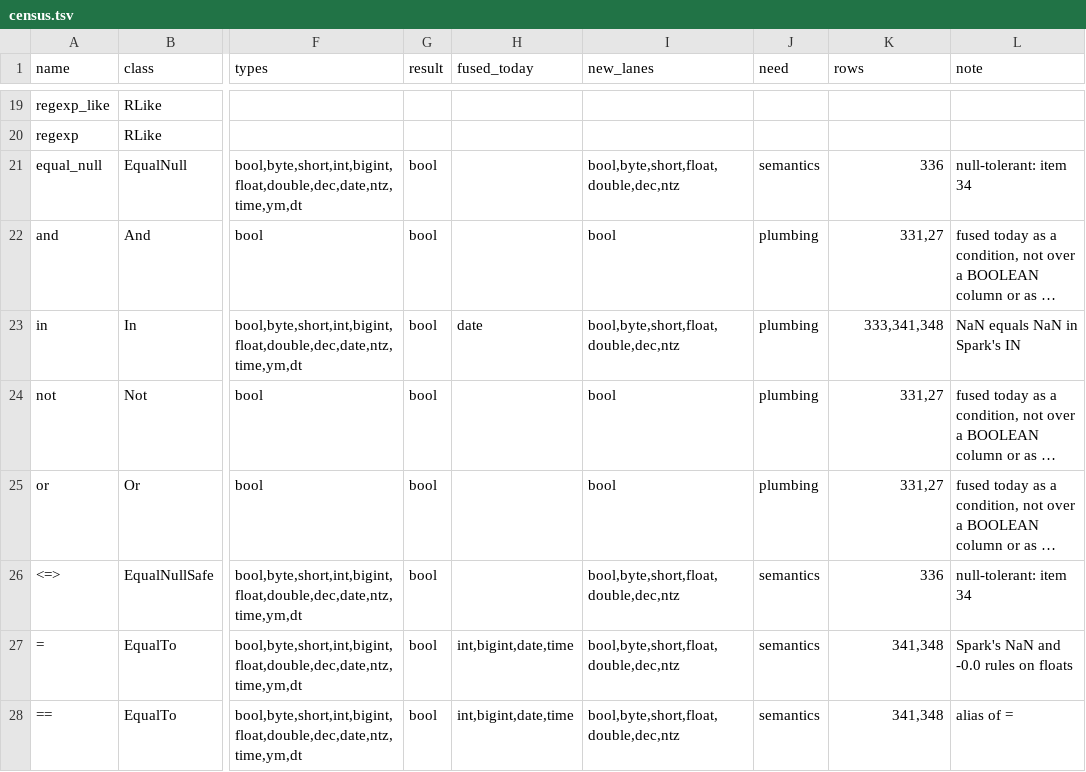
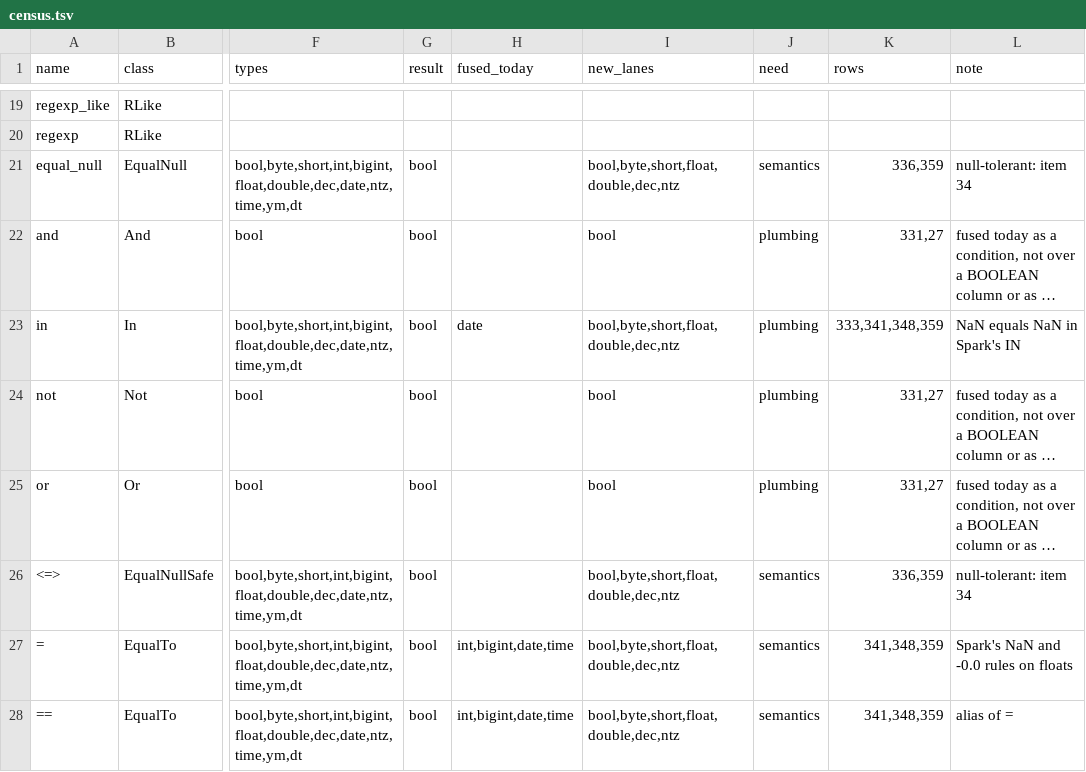
Before and after one commit to MaxGekk/spark, a TSV file: sql/varka/plans/m8/census.tsv, drawn as a sheet; only a part is shown, gaps mark what is left out; long unchanged cells end in …; the diff covers the shown part only; the diff names each change by its address in the sheet, - before the commit and + after, or states it on an @@ line.

```diff
--- a/sql/varka/plans/m8/census.tsv
+++ b/sql/varka/plans/m8/census.tsv
-K21 (rows): 336
+K21 (rows): 336,359
-K23 (rows): 333,341,348
+K23 (rows): 333,341,348,359
-K26 (rows): 336
+K26 (rows): 336,359
-K27:K28 (rows): 341,348
+K27:K28 (rows): 341,348,359
```
Also changed, not shown: 49 edited cells elsewhere in this file, sql/varka/plans/m8/casts.tsv, 3 other files.
